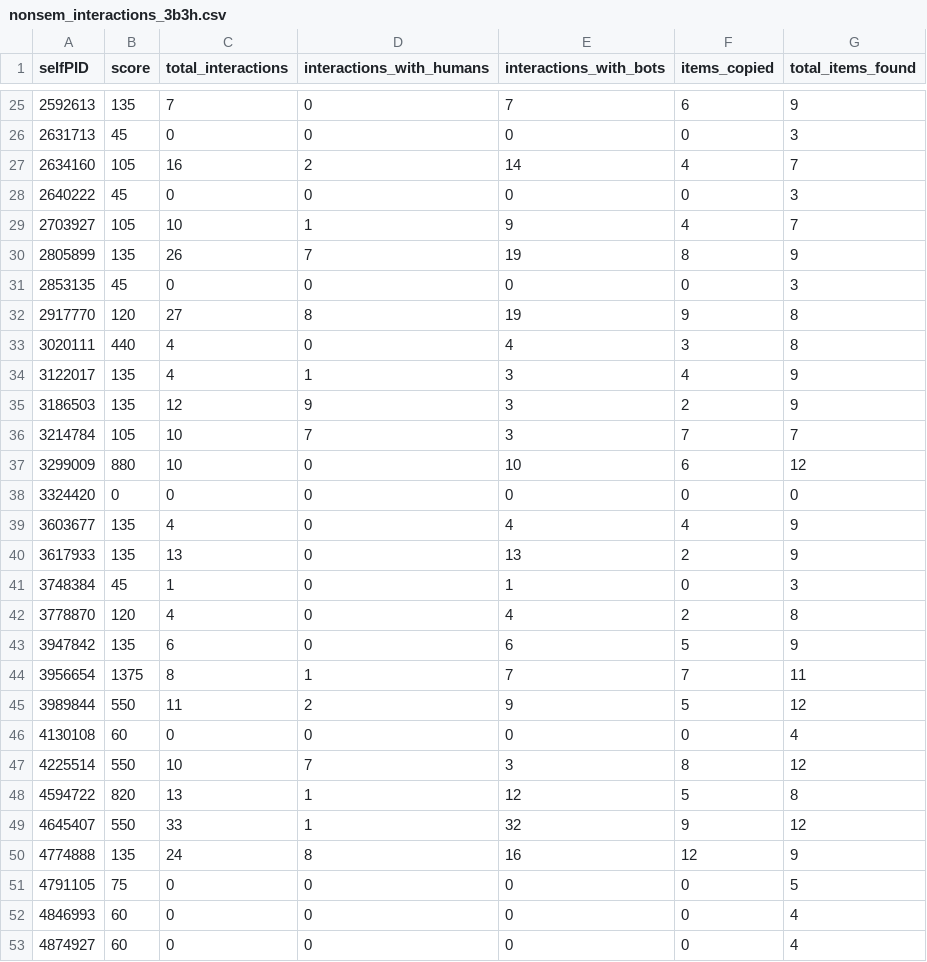
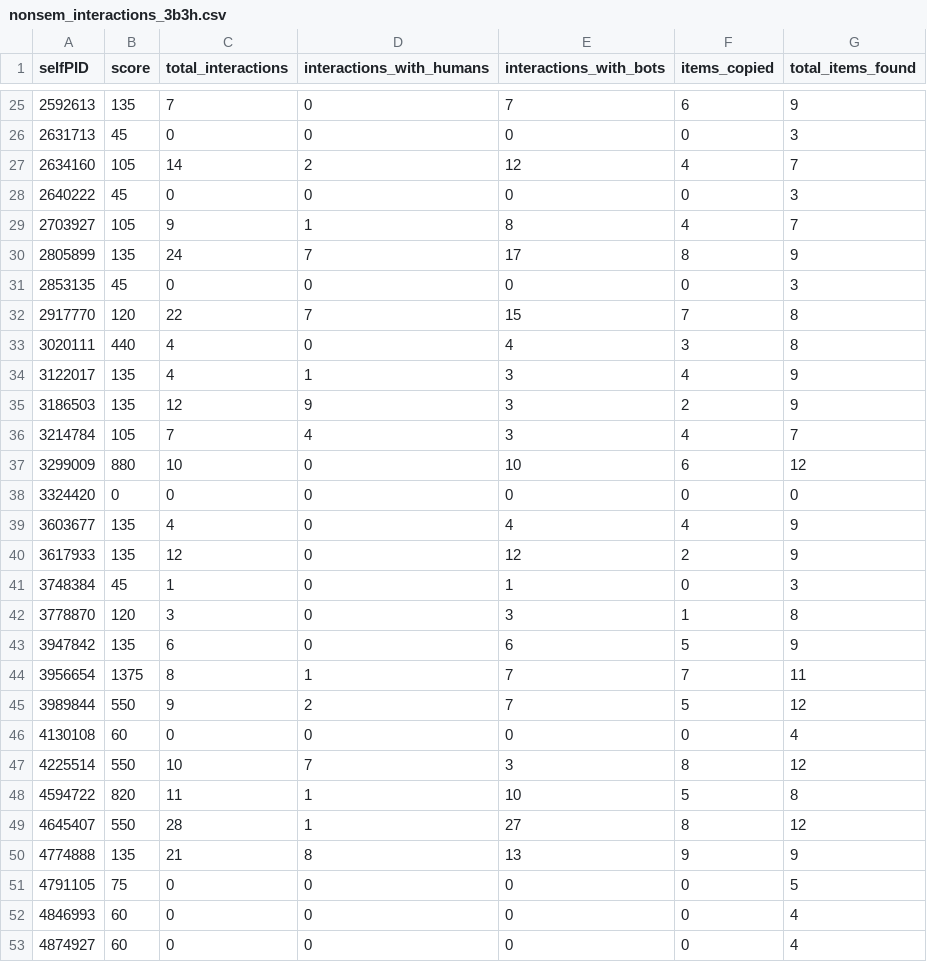
Before and after one commit to koenvdpool/exploration-task-analysis, a CSV file: csv_data/interactions/nonsem_interactions_3b3h.csv, drawn as a sheet; only a part is shown, gaps mark what is left out; the diff covers the shown part only.

```diff
--- a/csv_data/interactions/nonsem_interactions_3b3h.csv
+++ b/csv_data/interactions/nonsem_interactions_3b3h.csv
@@ -26,8 +26,8 @@ selfPID,score,total_interactions,interactions_with_humans,interactions_with_bots
 2631713,45,0,0,0,0,3
-2634160,105,16,2,14,4,7
+2634160,105,14,2,12,4,7
 2640222,45,0,0,0,0,3
-2703927,105,10,1,9,4,7
-2805899,135,26,7,19,8,9
+2703927,105,9,1,8,4,7
+2805899,135,24,7,17,8,9
 2853135,45,0,0,0,0,3
-2917770,120,27,8,19,9,8
+2917770,120,22,7,15,7,8
 3020111,440,4,0,4,3,8
@@ -35,3 +35,3 @@ selfPID,score,total_interactions,interactions_with_humans,interactions_with_bots
 3186503,135,12,9,3,2,9
-3214784,105,10,7,3,7,7
+3214784,105,7,4,3,4,7
 3299009,880,10,0,10,6,12
@@ -39,13 +39,13 @@ selfPID,score,total_interactions,interactions_with_humans,interactions_with_bots
 3603677,135,4,0,4,4,9
-3617933,135,13,0,13,2,9
+3617933,135,12,0,12,2,9
 3748384,45,1,0,1,0,3
-3778870,120,4,0,4,2,8
+3778870,120,3,0,3,1,8
 3947842,135,6,0,6,5,9
 3956654,1375,8,1,7,7,11
-3989844,550,11,2,9,5,12
+3989844,550,9,2,7,5,12
 4130108,60,0,0,0,0,4
 4225514,550,10,7,3,8,12
-4594722,820,13,1,12,5,8
-4645407,550,33,1,32,9,12
-4774888,135,24,8,16,12,9
+4594722,820,11,1,10,5,8
+4645407,550,28,1,27,8,12
+4774888,135,21,8,13,9,9
 4791105,75,0,0,0,0,5
```
Also changed, not shown: 51 edited cells elsewhere in this file, csv_data/interactions/nonsem_interactions_1b5h.csv, 9 other files.
